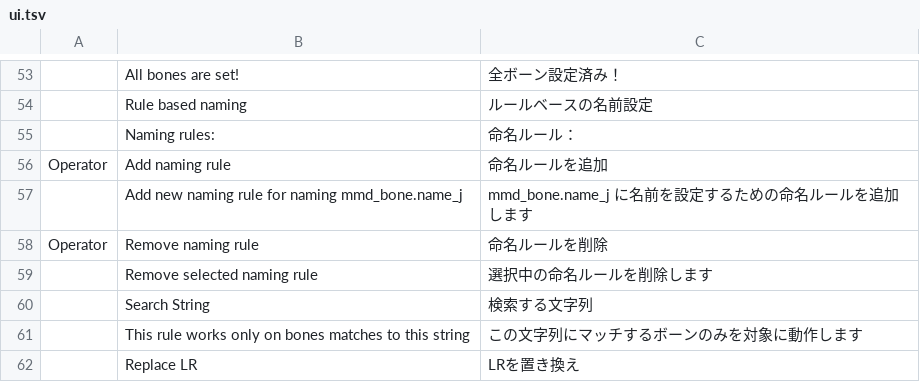
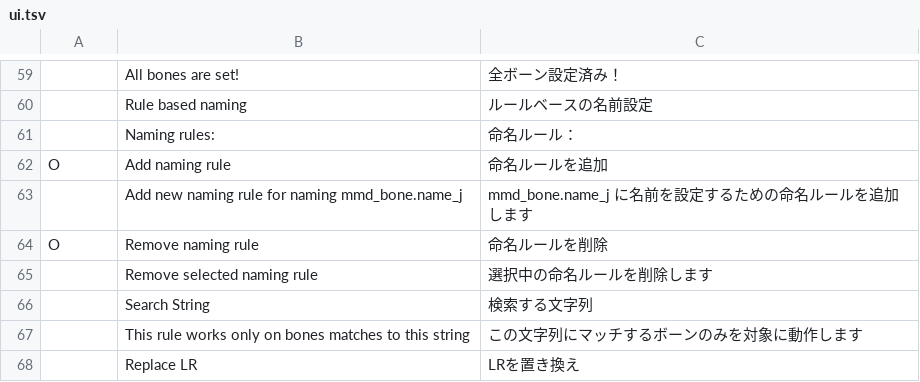
Before and after one commit to kafuji/mmd_helper, a TSV file: translations/ja_JP/ui.tsv, drawn as a sheet; only a part is shown, gaps mark what is left out; addresses are those after the commit; the diff covers the shown part only; the diff names each change by its address in the sheet, - before the commit and + after, or states it on an @@ line.

Commit message:
Added PMX Export Helper submenu on Object context menu, contains basic Export/Import operators

```diff
--- a/translations/ja_JP/ui.tsv
+++ b/translations/ja_JP/ui.tsv
-A62: Operator
+A62: O
-A64: Operator
+A64: O
```
Also changed, not shown: 6 added rows and 8 edited cells elsewhere in this file, 4 other files.
